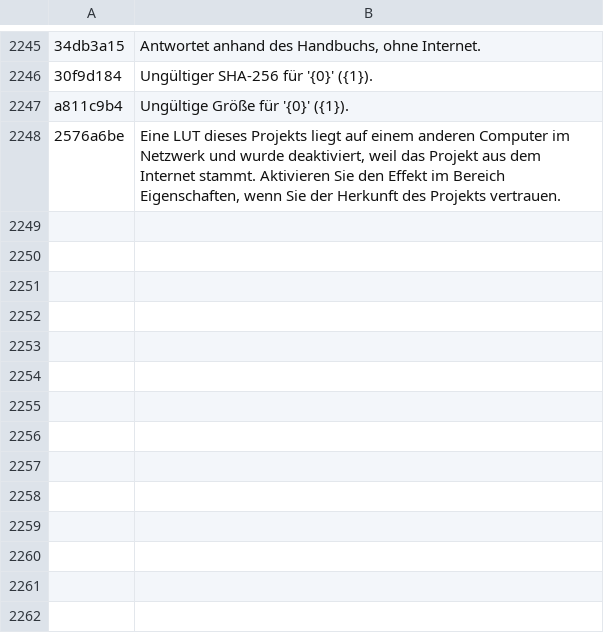
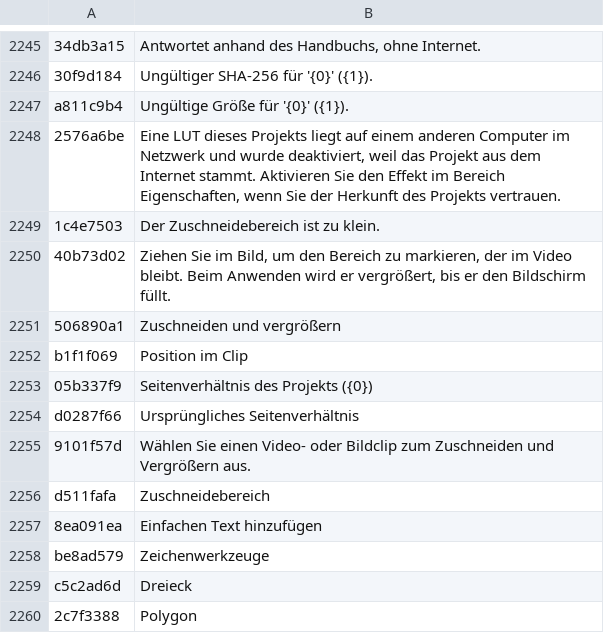
Before and after one commit to DiegoMendesRodrigues/Meu-Editor-de-Video, a TSV file: resources/i18n/de.tsv, drawn as a sheet; only a part is shown, gaps mark what is left out; the diff names each change by its address in the sheet, - before the commit and + after, or states it on an @@ line.

```diff
--- a/resources/i18n/de.tsv
+++ b/resources/i18n/de.tsv
+row 2249: 1c4e7503 | Der Zuschneidebereich ist zu klein.
+row 2250: 40b73d02 | Ziehen Sie im Bild, um den Bereich zu markieren, der im Video bleibt. Beim Anwenden wird er vergrößert, bis er den Bildschirm füllt.
+row 2251: 506890a1 | Zuschneiden und vergrößern
+row 2252: b1f1f069 | Position im Clip
+row 2253: 05b337f9 | Seitenverhältnis des Projekts ({0})
+row 2254: d0287f66 | Ursprüngliches Seitenverhältnis
+row 2255: 9101f57d | Wählen Sie einen Video- oder Bildclip zum Zuschneiden und Vergrößern aus.
+row 2256: d511fafa | Zuschneidebereich
+row 2257: 8ea091ea | Einfachen Text hinzufügen
+row 2258: be8ad579 | Zeichenwerkzeuge
+row 2259: c5c2ad6d | Dreieck
+row 2260: 2c7f3388 | Polygon
```
Also changed, not shown: resources/i18n/en.tsv, resources/i18n/es.tsv, 21 other files.
